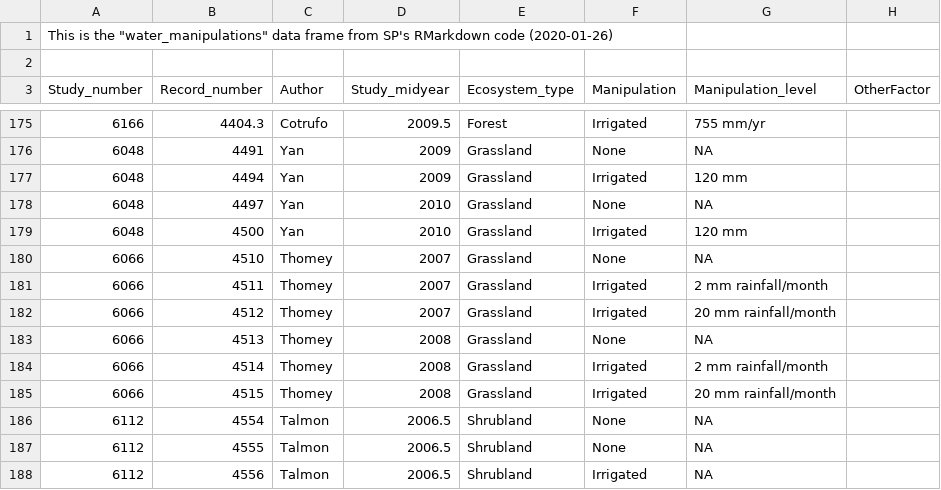
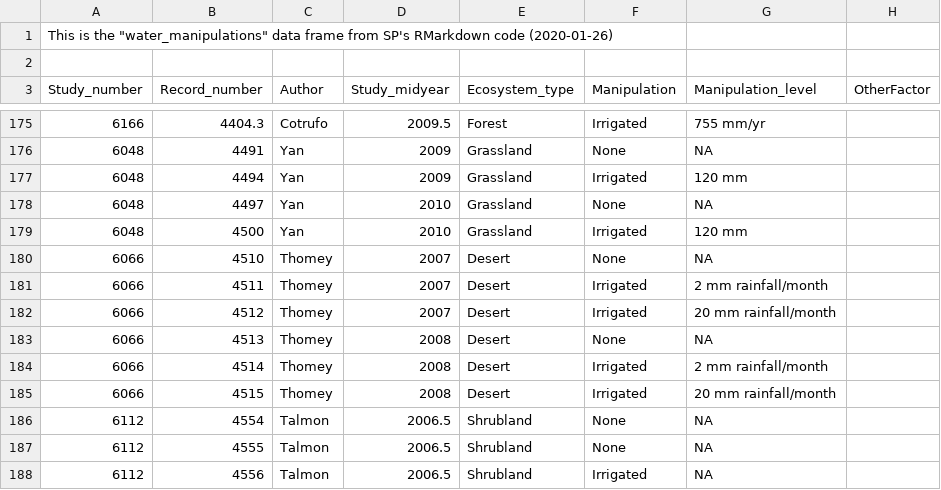
Before and after one commit to COMPASS-DOE/rs-synthesis, a CSV file: rs/Variance and N - Water manipulations.csv, drawn as a sheet; only a part is shown, gaps mark what is left out; the diff covers the shown part only; the diff names each change by its address in the sheet, - before the commit and + after, or states it on an @@ line.

Commit message:
Upload latest variance and N data
corrections to ecosystem type for 6066 & 13072
correction to percent_control for 13022

```diff
--- a/rs/Variance and N - Water manipulations.csv
+++ b/rs/Variance and N - Water manipulations.csv
-E180:E185 (Ecosystem_type): Grassland
+E180:E185 (Ecosystem_type): Desert
```
Also changed, not shown: 27 edited cells elsewhere in this file.
